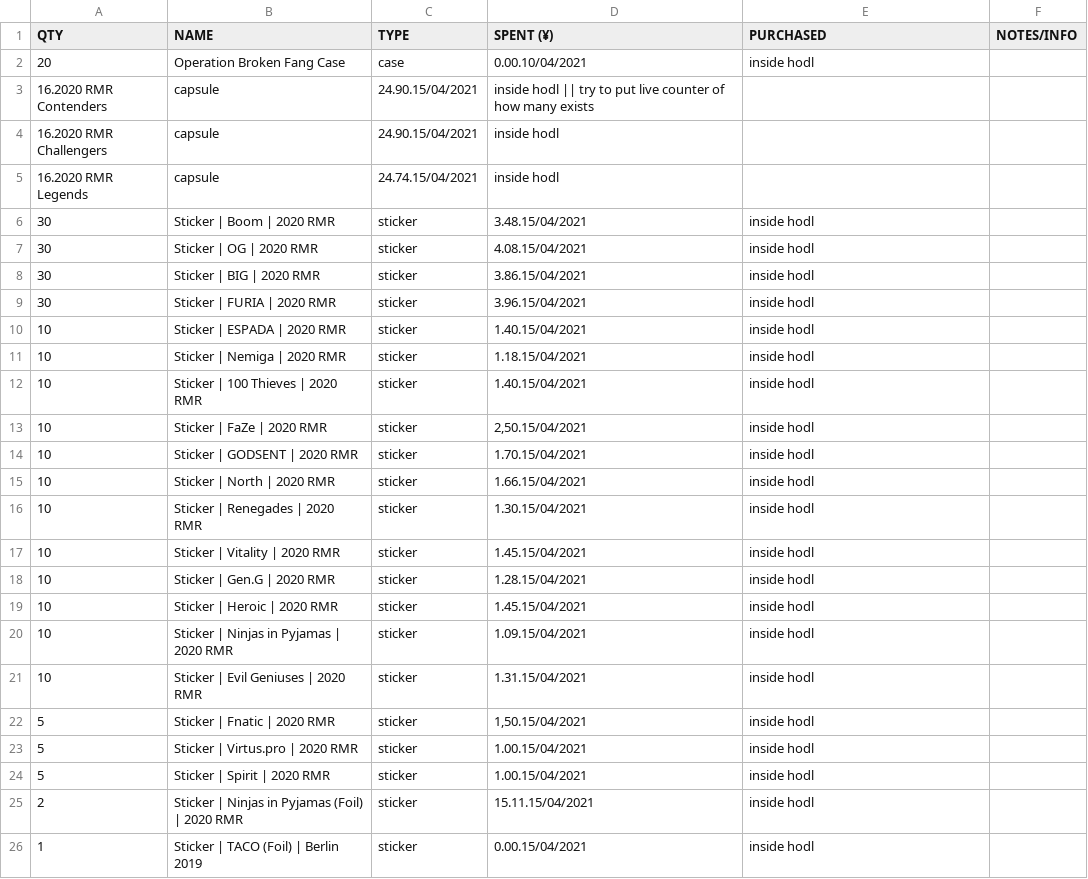
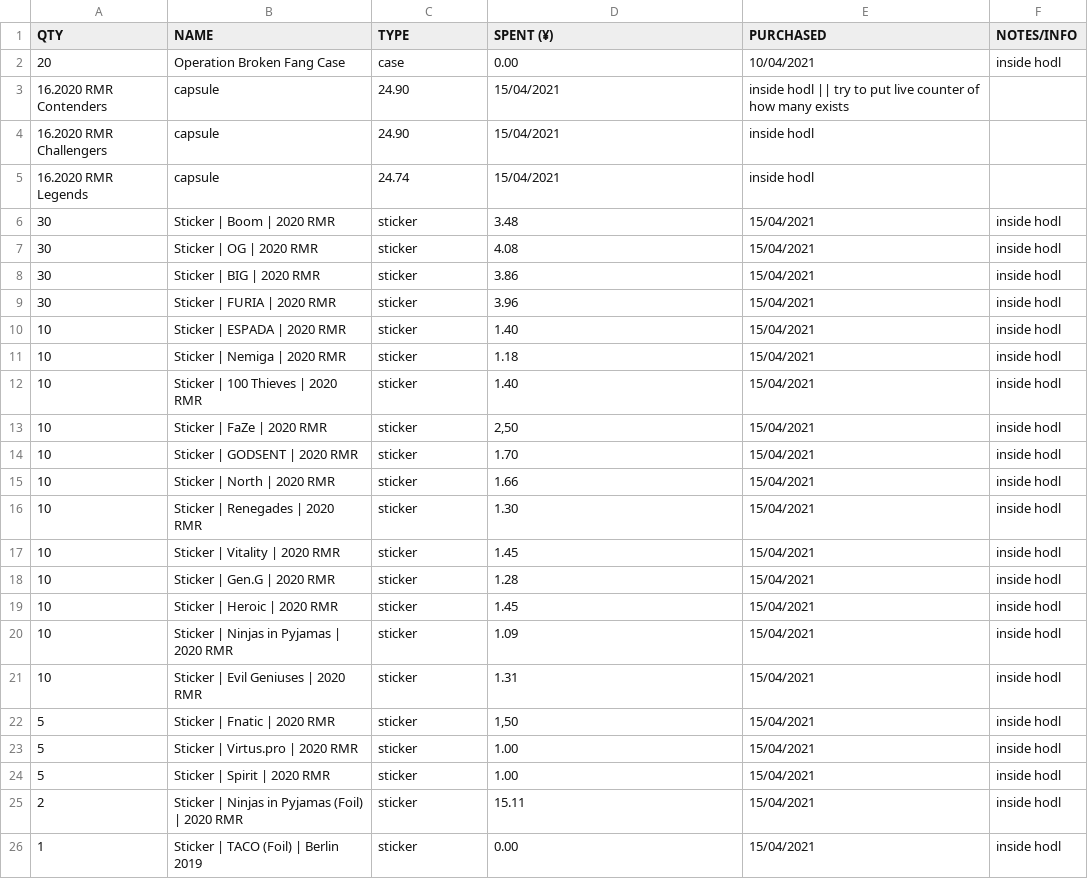
Before and after one commit to Hugoverissimo21/csgo-portfolio, a CSV file: db.csv, drawn as a sheet; only a part is shown; the diff covers the shown part only.

Commit message:
fixing db

```diff
--- a/db.csv
+++ b/db.csv
@@ -1,26 +1,26 @@
 QTY,NAME,TYPE,SPENT (¥),PURCHASED,NOTES/INFO
-20,Operation Broken Fang Case,case,"0.00".10/04/2021,inside hodl
-16.2020 RMR Contenders,capsule,"24.90".15/04/2021,inside hodl || try to put live counter of how many exists
-16.2020 RMR Challengers,capsule,"24.90".15/04/2021,inside hodl
-16.2020 RMR Legends,capsule,"24.74".15/04/2021,inside hodl
-30,Sticker | Boom | 2020 RMR,sticker,"3.48".15/04/2021,inside hodl
-30,Sticker | OG | 2020 RMR,sticker,"4.08".15/04/2021,inside hodl
-30,Sticker | BIG | 2020 RMR,sticker,"3.86".15/04/2021,inside hodl
-30,Sticker | FURIA | 2020 RMR,sticker,"3.96".15/04/2021,inside hodl
-10,Sticker | ESPADA | 2020 RMR,sticker,"1.40".15/04/2021,inside hodl
-10,Sticker | Nemiga | 2020 RMR,sticker,"1.18".15/04/2021,inside hodl
-10,Sticker | 100 Thieves | 2020 RMR,sticker,"1.40".15/04/2021,inside hodl
-10,Sticker | FaZe | 2020 RMR,sticker,"2,50".15/04/2021,inside hodl
-10,Sticker | GODSENT | 2020 RMR,sticker,"1.70".15/04/2021,inside hodl
-10,Sticker | North | 2020 RMR,sticker,"1.66".15/04/2021,inside hodl
-10,Sticker | Renegades | 2020 RMR,sticker,"1.30".15/04/2021,inside hodl
-10,Sticker | Vitality | 2020 RMR,sticker,"1.45".15/04/2021,inside hodl
-10,Sticker | Gen.G | 2020 RMR,sticker,"1.28".15/04/2021,inside hodl
-10,Sticker | Heroic | 2020 RMR,sticker,"1.45".15/04/2021,inside hodl
-10,Sticker | Ninjas in Pyjamas | 2020 RMR,sticker,"1.09".15/04/2021,inside hodl
-10,Sticker | Evil Geniuses | 2020 RMR,sticker,"1.31".15/04/2021,inside hodl
-5,Sticker | Fnatic | 2020 RMR,sticker,"1,50".15/04/2021,inside hodl
-5,Sticker | Virtus.pro | 2020 RMR,sticker,"1.00".15/04/2021,inside hodl
-5,Sticker | Spirit | 2020 RMR,sticker,"1.00".15/04/2021,inside hodl
-2,Sticker | Ninjas in Pyjamas (Foil) | 2020 RMR,sticker,"15.11".15/04/2021,inside hodl
-1,Sticker | TACO (Foil) | Berlin 2019,sticker,"0.00".15/04/2021,inside hodl
+20,Operation Broken Fang Case,case,"0.00",10/04/2021,inside hodl
+16.2020 RMR Contenders,capsule,"24.90",15/04/2021,inside hodl || try to put live counter of how many exists
+16.2020 RMR Challengers,capsule,"24.90",15/04/2021,inside hodl
+16.2020 RMR Legends,capsule,"24.74",15/04/2021,inside hodl
+30,Sticker | Boom | 2020 RMR,sticker,"3.48",15/04/2021,inside hodl
+30,Sticker | OG | 2020 RMR,sticker,"4.08",15/04/2021,inside hodl
+30,Sticker | BIG | 2020 RMR,sticker,"3.86",15/04/2021,inside hodl
+30,Sticker | FURIA | 2020 RMR,sticker,"3.96",15/04/2021,inside hodl
+10,Sticker | ESPADA | 2020 RMR,sticker,"1.40",15/04/2021,inside hodl
+10,Sticker | Nemiga | 2020 RMR,sticker,"1.18",15/04/2021,inside hodl
+10,Sticker | 100 Thieves | 2020 RMR,sticker,"1.40",15/04/2021,inside hodl
+10,Sticker | FaZe | 2020 RMR,sticker,"2,50",15/04/2021,inside hodl
+10,Sticker | GODSENT | 2020 RMR,sticker,"1.70",15/04/2021,inside hodl
+10,Sticker | North | 2020 RMR,sticker,"1.66",15/04/2021,inside hodl
+10,Sticker | Renegades | 2020 RMR,sticker,"1.30",15/04/2021,inside hodl
+10,Sticker | Vitality | 2020 RMR,sticker,"1.45",15/04/2021,inside hodl
+10,Sticker | Gen.G | 2020 RMR,sticker,"1.28",15/04/2021,inside hodl
+10,Sticker | Heroic | 2020 RMR,sticker,"1.45",15/04/2021,inside hodl
+10,Sticker | Ninjas in Pyjamas | 2020 RMR,sticker,"1.09",15/04/2021,inside hodl
+10,Sticker | Evil Geniuses | 2020 RMR,sticker,"1.31",15/04/2021,inside hodl
+5,Sticker | Fnatic | 2020 RMR,sticker,"1,50",15/04/2021,inside hodl
+5,Sticker | Virtus.pro | 2020 RMR,sticker,"1.00",15/04/2021,inside hodl
+5,Sticker | Spirit | 2020 RMR,sticker,"1.00",15/04/2021,inside hodl
+2,Sticker | Ninjas in Pyjamas (Foil) | 2020 RMR,sticker,"15.11",15/04/2021,inside hodl
+1,Sticker | TACO (Foil) | Berlin 2019,sticker,"0.00",15/04/2021,inside hodl
```
Also changed, not shown: 48 edited cells elsewhere in this file.
